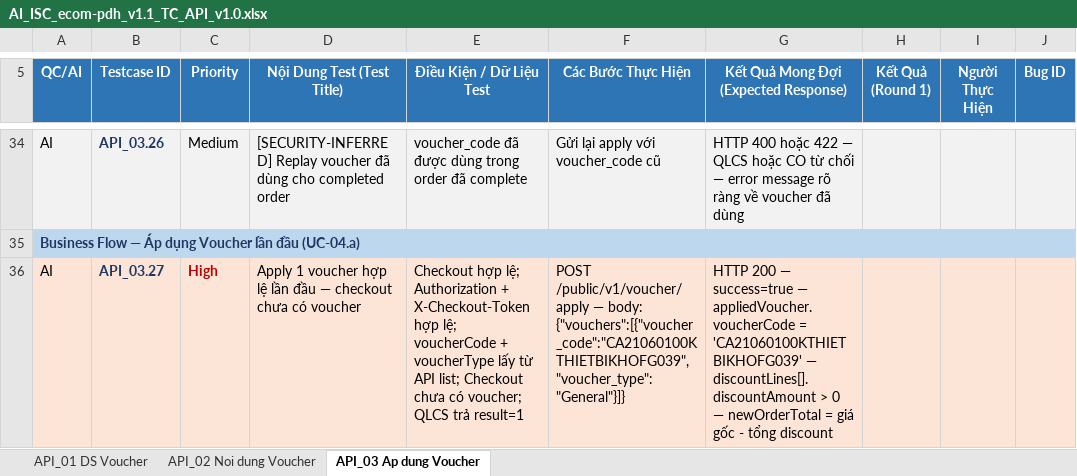
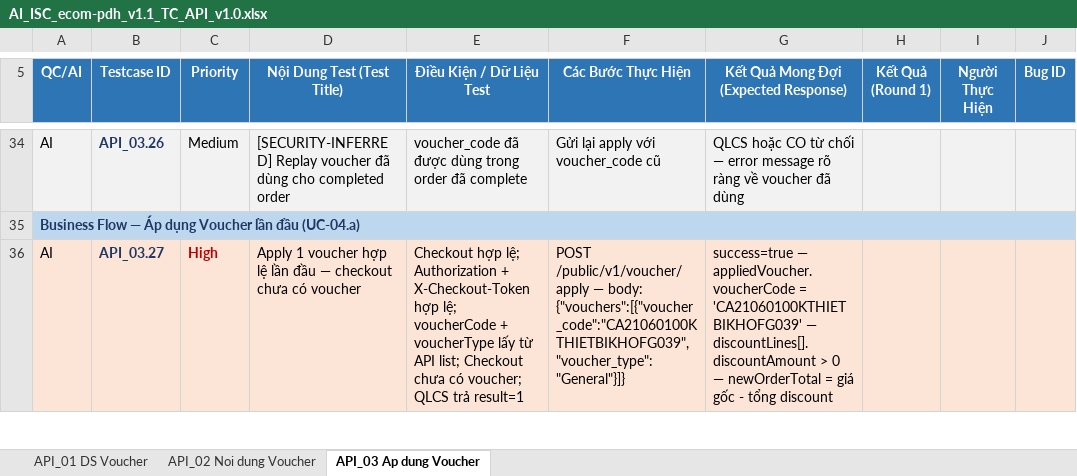
Before and after one commit to giangdc/Claudecode_ECOM, an Excel workbook: ecom-pdh/03_test-cases/api/AI_ISC_ecom-pdh_v1.1_TC_API_v1.0.xlsx, sheet API_03 Ap dung Voucher, drawn as a sheet; only a part is shown, gaps mark what is left out; values as stored, in another font and other column widths than the file's, no borders; the diff covers the shown part only; the diff names each change by its address in the sheet, - before the commit and + after, or states it on an @@ line.

```diff
--- a/ecom-pdh/03_test-cases/api/AI_ISC_ecom-pdh_v1.1_TC_API_v1.0.xlsx (sheet API_03 Ap dung Voucher)
+++ b/ecom-pdh/03_test-cases/api/AI_ISC_ecom-pdh_v1.1_TC_API_v1.0.xlsx (sheet API_03 Ap dung Voucher)
-G34: HTTP 400 hoặc 422 — QLCS hoặc…
+G34: QLCS hoặc…
-G36: HTTP 200 — success=true —…
+G36: success=true —…
```
Also changed, not shown: 34 edited cells elsewhere in this sheet, sheet API_02 Noi dung Voucher, sheet API_01 DS Voucher, 2 other files.
